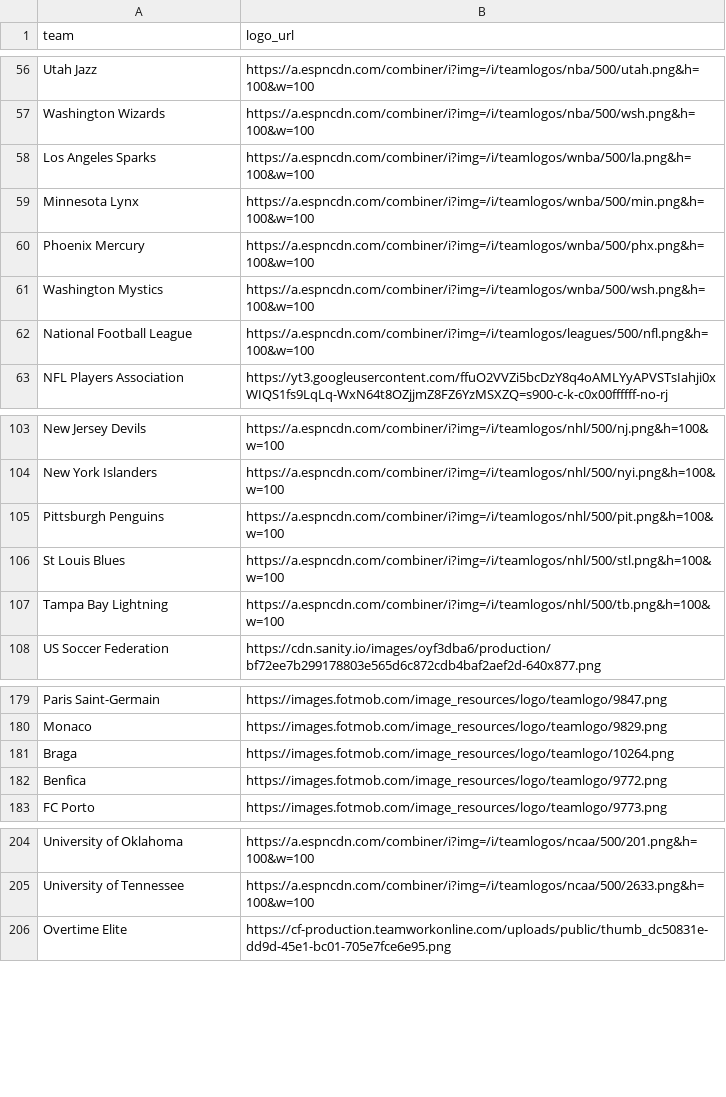
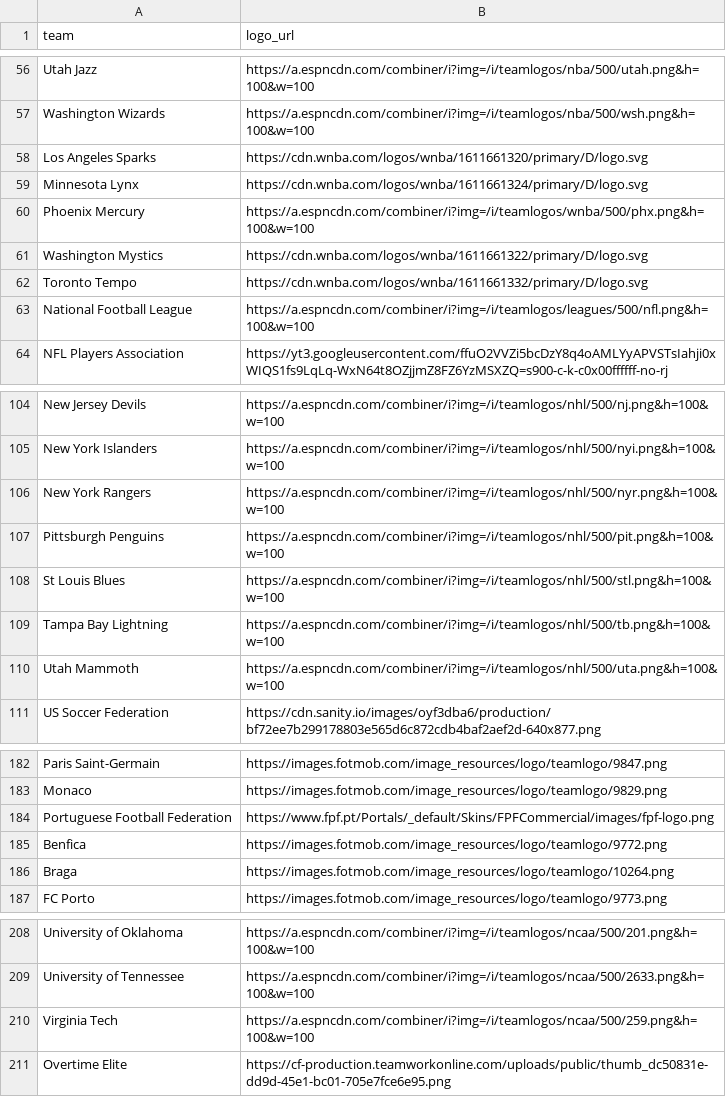
Before and after one commit to saberpowers/saberpowers.github.io, a CSV file: jobs/logos.csv, drawn as a sheet; only a part is shown, gaps mark what is left out.

```diff
--- a/jobs/logos.csv
+++ b/jobs/logos.csv
@@ -57,6 +57,7 @@ Utah Jazz,https://a.espncdn.com/combiner/i?img=/i/teamlogos/nba/500/utah.png&h=1
 Washington Wizards,https://a.espncdn.com/combiner/i?img=/i/teamlogos/nba/500/wsh.png&h=100&w=100
-Los Angeles Sparks,https://a.espncdn.com/combiner/i?img=/i/teamlogos/wnba/500/la.png&h=100&w=100
-Minnesota Lynx,https://a.espncdn.com/combiner/i?img=/i/teamlogos/wnba/500/min.png&h=100&w=100
+Los Angeles Sparks,https://cdn.wnba.com/logos/wnba/1611661320/primary/D/logo.svg
+Minnesota Lynx,https://cdn.wnba.com/logos/wnba/1611661324/primary/D/logo.svg
 Phoenix Mercury,https://a.espncdn.com/combiner/i?img=/i/teamlogos/wnba/500/phx.png&h=100&w=100
-Washington Mystics,https://a.espncdn.com/combiner/i?img=/i/teamlogos/wnba/500/wsh.png&h=100&w=100
+Washington Mystics,https://cdn.wnba.com/logos/wnba/1611661322/primary/D/logo.svg
+Toronto Tempo,https://cdn.wnba.com/logos/wnba/1611661332/primary/D/logo.svg
 National Football League,https://a.espncdn.com/combiner/i?img=/i/teamlogos/leagues/500/nfl.png&h=100&w=100
@@ -104,2 +105,3 @@ New Jersey Devils,https://a.espncdn.com/combiner/i?img=/i/teamlogos/nhl/500/nj.p
 New York Islanders,https://a.espncdn.com/combiner/i?img=/i/teamlogos/nhl/500/nyi.png&h=100&w=100
+New York Rangers,https://a.espncdn.com/combiner/i?img=/i/teamlogos/nhl/500/nyr.png&h=100&w=100
 Pittsburgh Penguins,https://a.espncdn.com/combiner/i?img=/i/teamlogos/nhl/500/pit.png&h=100&w=100
@@ -107,2 +109,3 @@ St Louis Blues,https://a.espncdn.com/combiner/i?img=/i/teamlogos/nhl/500/stl.png
 Tampa Bay Lightning,https://a.espncdn.com/combiner/i?img=/i/teamlogos/nhl/500/tb.png&h=100&w=100
+Utah Mammoth,https://a.espncdn.com/combiner/i?img=/i/teamlogos/nhl/500/uta.png&h=100&w=100
 US Soccer Federation,https://cdn.sanity.io/images/oyf3dba6/production/bf72ee7b299178803e565d6c872cdb4baf2aef2d-640x877.png
@@ -180,4 +183,5 @@ Paris Saint-Germain,https://images.fotmob.com/image_resources/logo/teamlogo/9847
 Monaco,https://images.fotmob.com/image_resources/logo/teamlogo/9829.png
+Portuguese Football Federation,https://www.fpf.pt/Portals/_default/Skins/FPFCommercial/images/fpf-logo.png
+Benfica,https://images.fotmob.com/image_resources/logo/teamlogo/9772.png
 Braga,https://images.fotmob.com/image_resources/logo/teamlogo/10264.png
-Benfica,https://images.fotmob.com/image_resources/logo/teamlogo/9772.png
 FC Porto,https://images.fotmob.com/image_resources/logo/teamlogo/9773.png
@@ -205,2 +209,3 @@ University of Oklahoma,https://a.espncdn.com/combiner/i?img=/i/teamlogos/ncaa/50
 University of Tennessee,https://a.espncdn.com/combiner/i?img=/i/teamlogos/ncaa/500/2633.png&h=100&w=100
+Virginia Tech,https://a.espncdn.com/combiner/i?img=/i/teamlogos/ncaa/500/259.png&h=100&w=100
 Overtime Elite,https://cf-production.teamworkonline.com/uploads/public/thumb_dc50831e-dd9d-45e1-bc01-705e7fce6e95.png
```
Also changed, not shown: jobs/jobs.csv.
